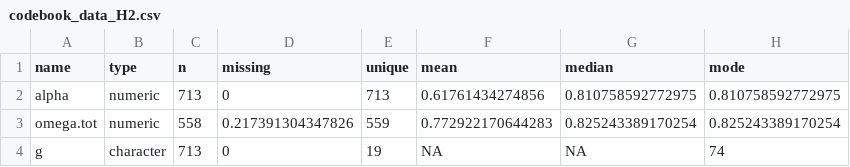
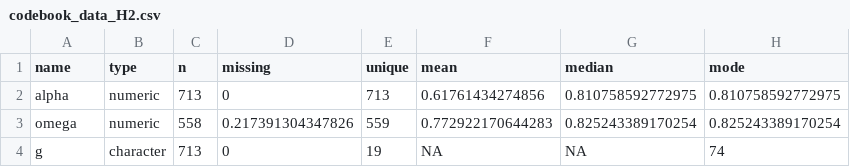
Before and after one commit to CasGoos/measurement_and_replication, a CSV file: Data/AnalysisData/codebook_data_H2.csv, drawn as a sheet; only a part is shown; the diff names each change by its address in the sheet, - before the commit and + after, or states it on an @@ line.

```diff
--- a/Data/AnalysisData/codebook_data_H2.csv
+++ b/Data/AnalysisData/codebook_data_H2.csv
-A3 (name): omega.tot
+A3 (name): omega
```
Also changed, not shown: Data/AnalysisData/codebook_data_H3_avg.csv, Data/AnalysisData/codebook_data_H3_multiple.csv, 57 other files.
